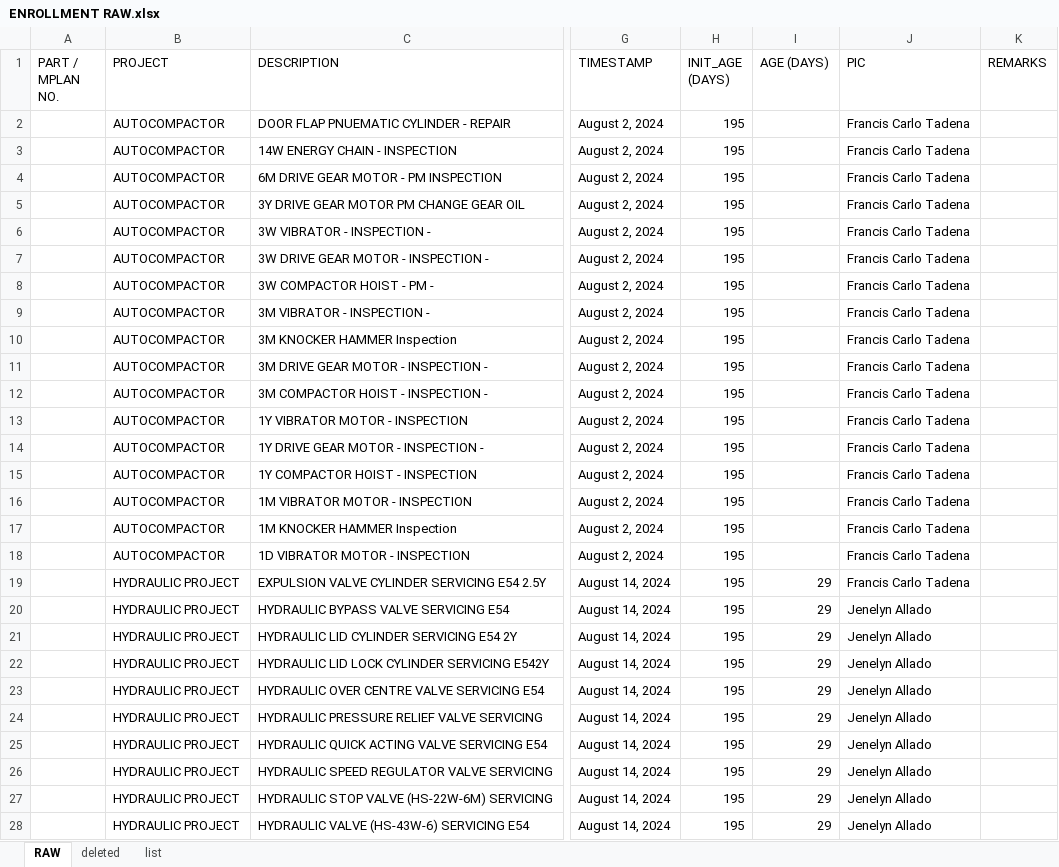
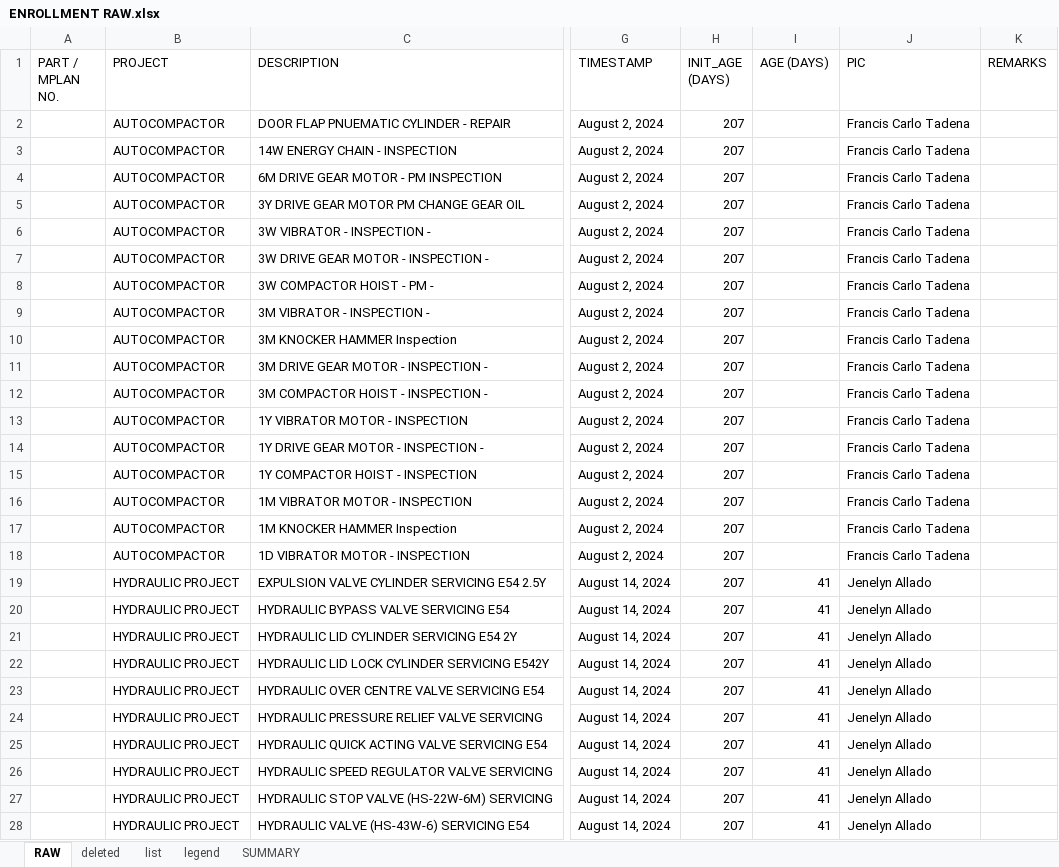
Before and after one commit to fctadena/tbmc-data-management, an Excel workbook: data/enrollment/ENROLLMENT RAW.xlsx, sheet RAW, drawn as a sheet; only a part is shown, gaps mark what is left out; values as stored, in another font and other column widths than the file's, no cell formats; conditional formats not drawn; the diff covers the shown part only; the diff names each change by its address in the sheet, - before the commit and + after, or states it on an @@ line.

```diff
--- a/data/enrollment/ENROLLMENT RAW.xlsx (sheet RAW)
+++ b/data/enrollment/ENROLLMENT RAW.xlsx (sheet RAW)
+sheet tab: legend
+sheet tab: SUMMARY
-H2:H28 (INIT_AGE (DAYS)): 195
+H2:H28 (INIT_AGE (DAYS)): 207
-I19:I28 (AGE (DAYS)): 29
+I19:I28 (AGE (DAYS)): 41
-J19 (PIC): Francis Carlo Tadena
+J19 (PIC): Jenelyn Allado
```
Also changed, not shown: 15 added rows, 27 removed rows and 582 edited cells elsewhere in this sheet, sheet list, cell formats, formulas that keep their value, 2 other files.
